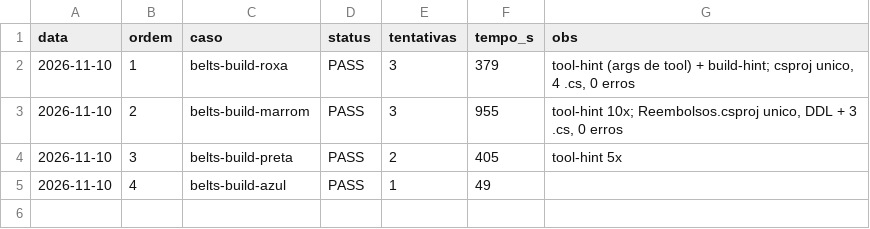
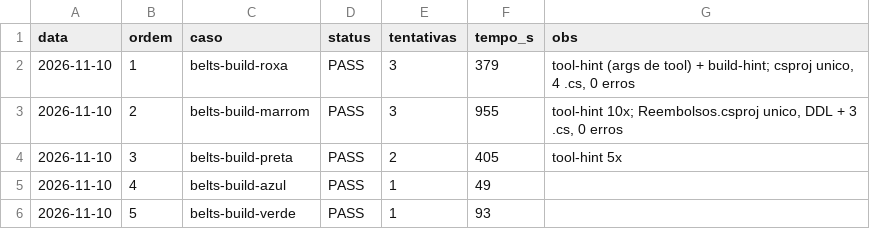
Before and after one commit to rocha83/OpenCodeBridge, a TSV file: LLAMA-OCODE-PURE/metrics/belts-focus.tsv, drawn as a sheet.

Commit message:
verde PASS (1a tentativa, 93s) - 5/5 belts build verdes

```diff
--- a/LLAMA-OCODE-PURE/metrics/belts-focus.tsv
+++ b/LLAMA-OCODE-PURE/metrics/belts-focus.tsv
@@ -5 +5,2 @@ data	ordem	caso	status	tentativas	tempo_s	obs
 2026-11-10	4	belts-build-azul	PASS	1	49
+2026-11-10	5	belts-build-verde	PASS	1	93
```
